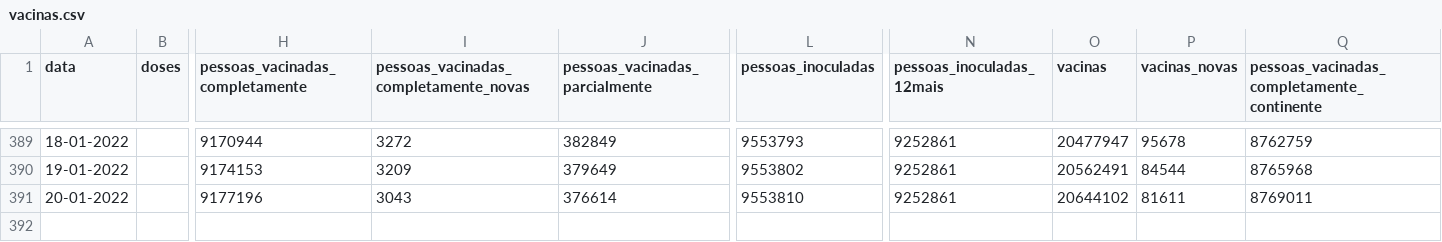
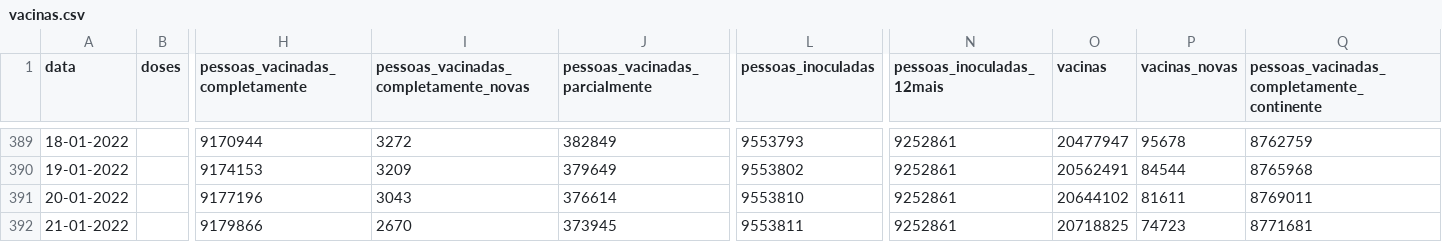
Before and after one commit to dssg-pt/covid19pt-data, a CSV file: vacinas.csv, drawn as a sheet; only a part is shown, gaps mark what is left out; rows hold the shown columns only; the diff names each change by its address in the sheet, - before the commit and + after, or states it on an @@ line.

Commit message:
vacinas 21-01-2022

```diff
--- a/vacinas.csv
+++ b/vacinas.csv
+row 392: 21-01-2022 |  | 9179866 | 2670 | 373945 | 9553811 | 9252861 | 20718825 | 74723 | 8771681
```
